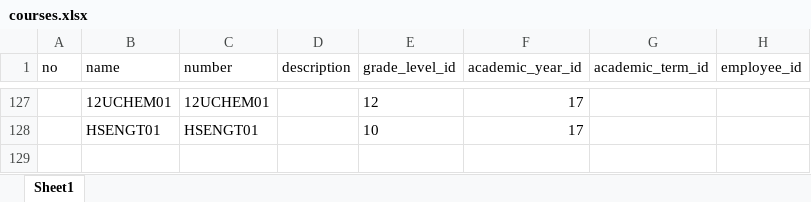
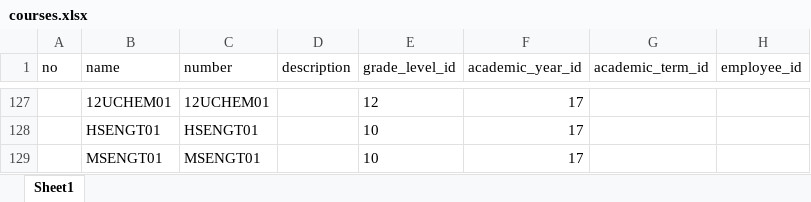
Before and after one commit to Seth3009/brightlight, an Excel workbook: lib/tasks/courses.xlsx, sheet Sheet1, drawn as a sheet; only a part is shown, gaps mark what is left out; values as stored, in another font and other column widths than the file's, no borders; the diff names each change by its address in the sheet, - before the commit and + after, or states it on an @@ line.

```diff
--- a/lib/tasks/courses.xlsx (sheet Sheet1)
+++ b/lib/tasks/courses.xlsx (sheet Sheet1)
+row 129:  | MSENGT01 | MSENGT01 |  | 10 | 17
```
Also changed, not shown: 1 other file.
